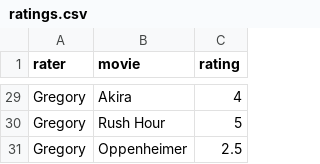
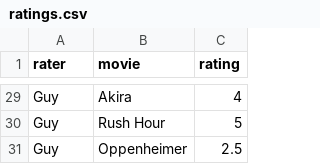
Before and after one commit to dehyidx/IS362-Week7, a CSV file: ratings.csv, drawn as a sheet; only a part is shown, gaps mark what is left out; the diff covers the shown part only; the diff names each change by its address in the sheet, - before the commit and + after, or states it on an @@ line.

```diff
--- a/ratings.csv
+++ b/ratings.csv
-A29:A31 (rater): Gregory
+A29:A31 (rater): Guy
```
Also changed, not shown: 27 edited cells elsewhere in this file, 1 other file.
